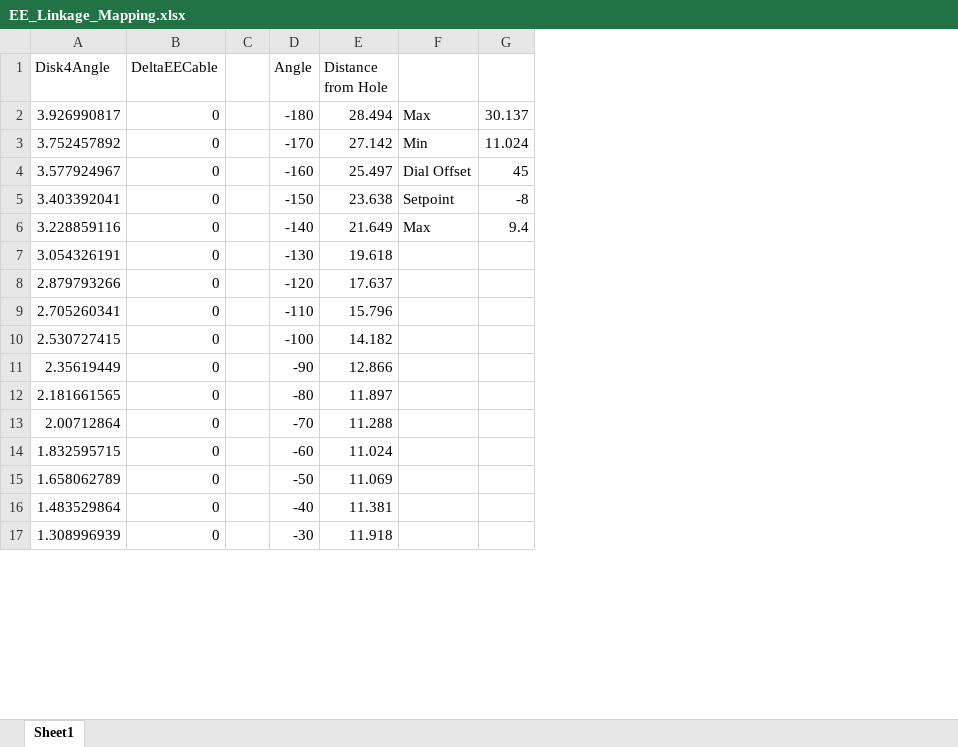
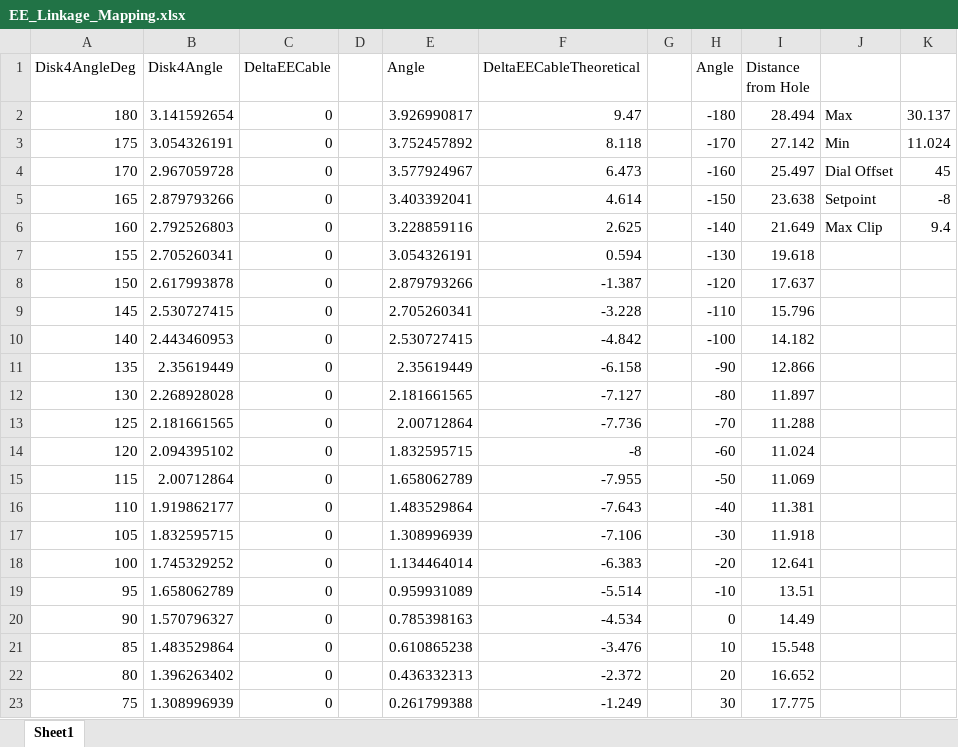
Before and after one commit to ArionLaw/ContinuumRobotModel, an Excel workbook: src/dvrk_ctr_teleop/src/dvrk_ctr_teleop/RPR_kinematics/EE_Linkage_Mapping.xlsx, sheet Sheet1, drawn as a sheet; only a part is shown; values as stored, in another font and other column widths than the file's, no borders; charts and pictures not drawn; addresses are those after the commit; the diff covers the shown part only; the diff names each change by its address in the sheet, - before the commit and + after, or states it on an @@ line.

```diff
--- a/src/dvrk_ctr_teleop/src/dvrk_ctr_teleop/RPR_kinematics/EE_Linkage_Mapping.xlsx (sheet Sheet1)
+++ b/src/dvrk_ctr_teleop/src/dvrk_ctr_teleop/RPR_kinematics/EE_Linkage_Mapping.xlsx (sheet Sheet1)
+column A (Disk4AngleDeg), rows 2-11: 180 | 175 | 170 | 165 | 160 | 155 | 150 | 145 | 140 | 135; row 13: 125; row 15: 115; row 17: 105; row 19: 95; row 21: 85; row 23: 75
+column E (Angle), rows 2-11: 3.926990817 | 3.752457892 | 3.577924967 | 3.403392041 | 3.228859116 | 3.054326191 | 2.879793266 | 2.705260341 | 2.530727415 | 2.35619449; row 13: 2.00712864; row 15: 1.658062789; row 17: 1.308996939; row 19: 0.959931089; row 21: 0.610865238; row 23: 0.261799388
+column F (DeltaEECableTheoretical), rows 2-11: 9.47 | 8.118 | 6.473 | 4.614 | 2.625 | 0.594 | -1.387 | -3.228 | -4.842 | -6.158; row 13: -7.736; row 15: -7.955; row 17: -7.106; row 19: -5.514; row 21: -3.476; row 23: -1.249
+column G, empty
-B2 (Disk4Angle): 3.926990817
+B2 (Disk4Angle): 3.141592654
-B3 (Disk4Angle): 3.752457892
+B3 (Disk4Angle): 3.054326191
-B4 (Disk4Angle): 3.577924967
+B4 (Disk4Angle): 2.967059728
-B5 (Disk4Angle): 3.403392041
+B5 (Disk4Angle): 2.879793266
-B6 (Disk4Angle): 3.228859116
+B6 (Disk4Angle): 2.792526803
-J6: Max
+J6: Max Clip
-B7 (Disk4Angle): 3.054326191
+B7 (Disk4Angle): 2.705260341
-B8 (Disk4Angle): 2.879793266
+B8 (Disk4Angle): 2.617993878
-B9 (Disk4Angle): 2.705260341
+B9 (Disk4Angle): 2.530727415
-B10 (Disk4Angle): 2.530727415
+B10 (Disk4Angle): 2.443460953
+row 12: 130 | 2.268928028 | 0 |  | 2.181661565 | -7.127 |  | -80 | 11.897
-H13 (Angle): -80
+H13 (Angle): -70
-I13 (Distance from Hole): 11.897
+I13 (Distance from Hole): 11.288
+row 14: 120 | 2.094395102 | 0 |  | 1.832595715 | -8 |  | -60 | 11.024
-H15 (Angle): -70
+H15 (Angle): -50
-I15 (Distance from Hole): 11.288
+I15 (Distance from Hole): 11.069
+row 16: 110 | 1.919862177 | 0 |  | 1.483529864 | -7.643 |  | -40 | 11.381
-H17 (Angle): -60
+H17 (Angle): -30
-I17 (Distance from Hole): 11.024
+I17 (Distance from Hole): 11.918
+row 18: 100 | 1.745329252 | 0 |  | 1.134464014 | -6.383 |  | -20 | 12.641
-H19 (Angle): -50
+H19 (Angle): -10
-I19 (Distance from Hole): 11.069
+I19 (Distance from Hole): 13.51
+row 20: 90 | 1.570796327 | 0 |  | 0.785398163 | -4.534 |  | 0 | 14.49
-H21 (Angle): -40
+H21 (Angle): 10
-I21 (Distance from Hole): 11.381
+I21 (Distance from Hole): 15.548
+row 22: 80 | 1.396263402 | 0 |  | 0.436332313 | -2.372 |  | 20 | 16.652
-H23 (Angle): -30
+H23 (Angle): 30
-I23 (Distance from Hole): 11.918
+I23 (Distance from Hole): 17.775
```
Also changed, not shown: 30 added rows and 56 edited cells elsewhere in this sheet, formulas that keep their value, charts or pictures, 2 other files.
